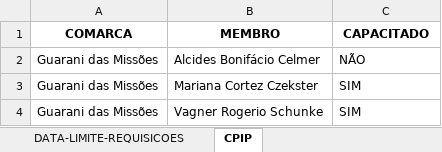
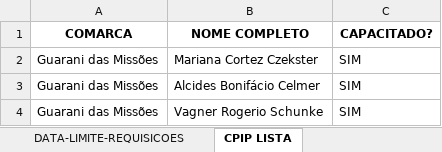
Before and after one commit to dmp-sepat/comarcas, an Excel workbook: GUARANI_DAS_MISSOES.xlsx, sheet CPIP LISTA, drawn as a sheet; values as stored, in another font and other column widths than the file's, no borders; removed rows and columns are numbered as before the commit, all else as after; the diff names each change by its address in the sheet, - before the commit and + after, or states it on an @@ line.

Commit message:
Atualização automática de GUARANI_DAS_MISSOES.xlsx

```diff
--- a/GUARANI_DAS_MISSOES.xlsx (sheet CPIP LISTA)
+++ b/GUARANI_DAS_MISSOES.xlsx (sheet CPIP LISTA)
-sheet tab: CPIP
+sheet tab: CPIP LISTA
-B1: MEMBRO
+B1: NOME COMPLETO
-C1: CAPACITADO
+C1: CAPACITADO?
-row 2: Guarani das Missões | Alcides Bonifácio Celmer | NÃO
+row 3: Guarani das Missões | Alcides Bonifácio Celmer | SIM
```
